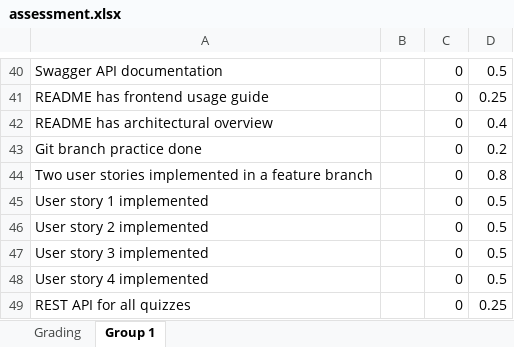
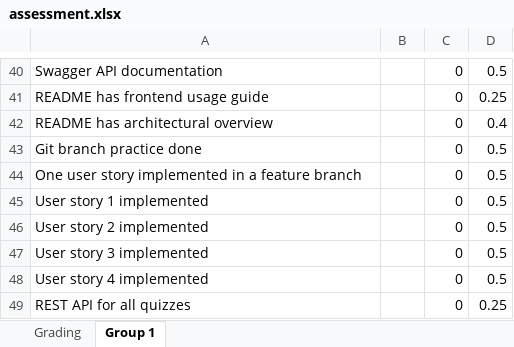
Before and after one commit to software-development-project-1/software-development-project-1.github.io, an Excel workbook: teacher/assessment.xlsx, sheet Group 1, drawn as a sheet; only a part is shown, gaps mark what is left out; values as stored, in another font and other column widths than the file's, no borders; the diff names each change by its address in the sheet, - before the commit and + after, or states it on an @@ line.

```diff
--- a/teacher/assessment.xlsx (sheet Group 1)
+++ b/teacher/assessment.xlsx (sheet Group 1)
-D43: 0.2
+D43: 0.5
-A44: Two user stories implemented in…
+A44: One user story implemented in…
-D44: 0.8
+D44: 0.5
```
Also changed, not shown: 1 other file.
